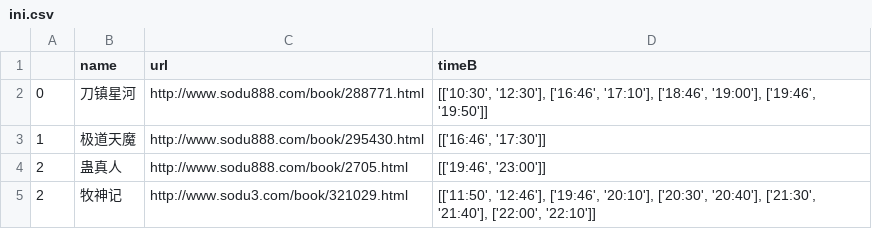
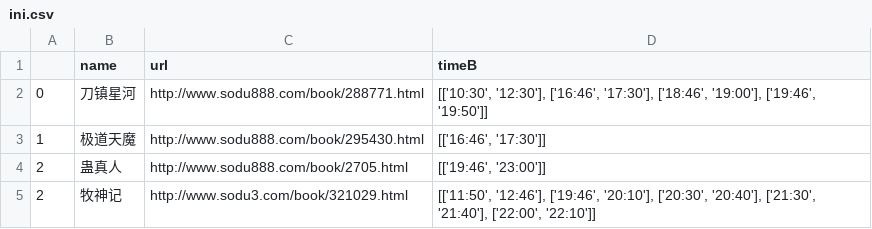
Before and after one commit to lightjl/view_all, a CSV file: src/xs/ini.csv, drawn as a sheet.

```diff
--- a/src/xs/ini.csv
+++ b/src/xs/ini.csv
@@ -1,3 +1,3 @@
 ,name,url,timeB
-0,刀镇星河,http://www.sodu888.com/book/288771.html,"[['10:30', '12:30'], ['16:46', '17:10'], ['18:46', '19:00'], ['19:46', '19:50']]"
+0,刀镇星河,http://www.sodu888.com/book/288771.html,"[['10:30', '12:30'], ['16:46', '17:30'], ['18:46', '19:00'], ['19:46', '19:50']]"
 1,极道天魔,http://www.sodu888.com/book/295430.html,"[['16:46', '17:30']]"
```
Also changed, not shown: 5 other files.
